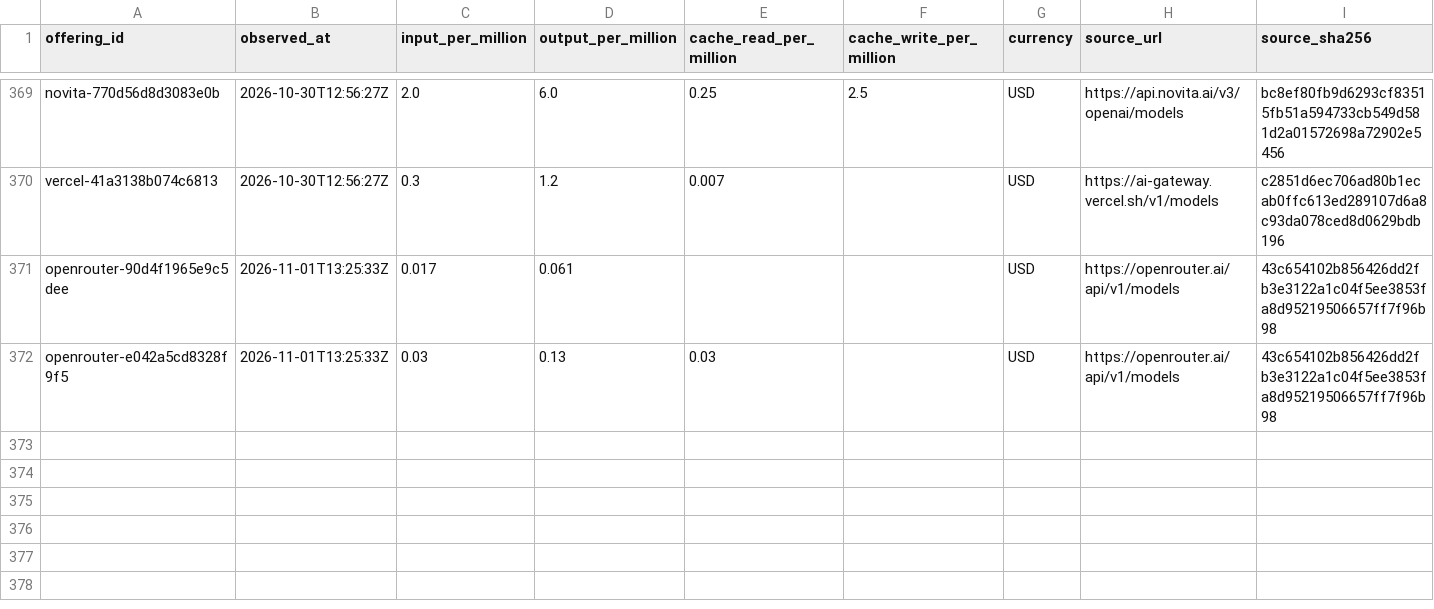
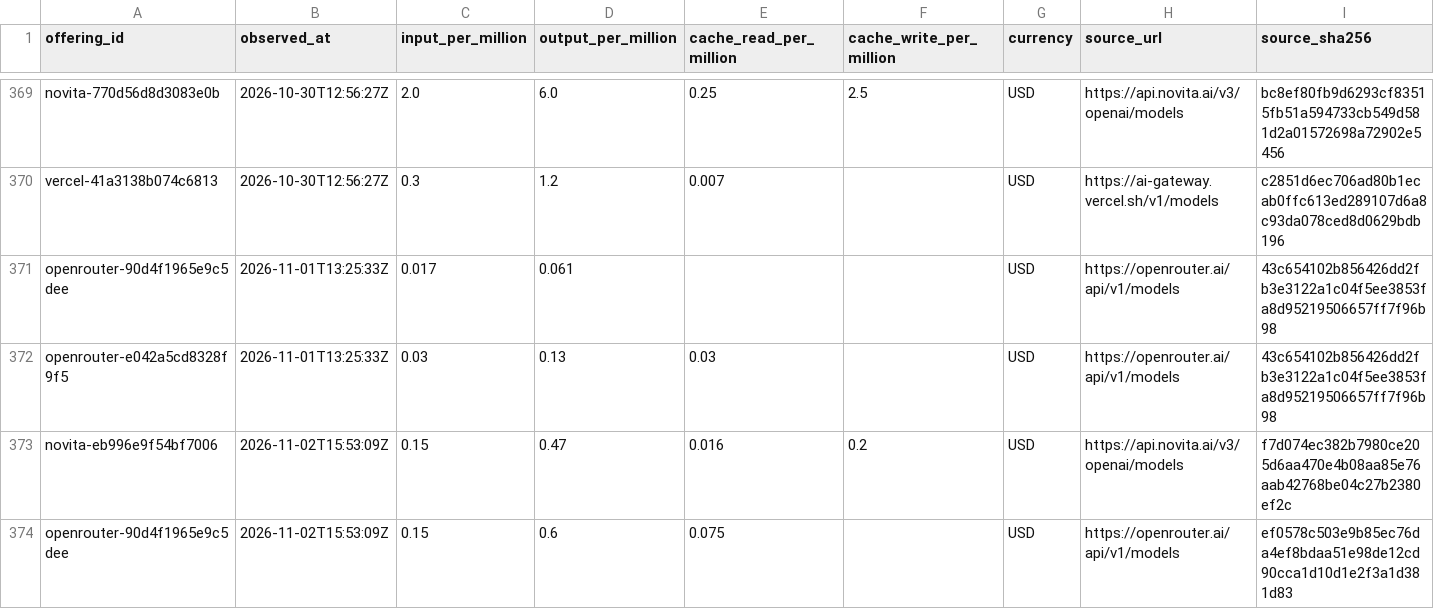
Before and after one commit to yogenpro/token3, a CSV file: data/price_history.csv, drawn as a sheet; only a part is shown, gaps mark what is left out.

```diff
--- a/data/price_history.csv
+++ b/data/price_history.csv
@@ -372 +372,3 @@ openrouter-90d4f1965e9c5dee,2026-11-01T13:25:33Z,0.017,0.061,,,USD,https://openr
 openrouter-e042a5cd8328f9f5,2026-11-01T13:25:33Z,0.03,0.13,0.03,,USD,https://openrouter.ai/api/v1/models,43c654102b856426dd2fb3e3122a1c04f5ee3853fa8d95219506657ff7f96b98
+novita-eb996e9f54bf7006,2026-11-02T15:53:09Z,0.15,0.47,0.016,0.2,USD,https://api.novita.ai/v3/openai/models,f7d074ec382b7980ce205d6aa470e4b08aa85e76aab42768be04c27b2380ef2c
+openrouter-90d4f1965e9c5dee,2026-11-02T15:53:09Z,0.15,0.6,0.075,,USD,https://openrouter.ai/api/v1/models,ef0578c503e9b85ec76da4ef8bdaa51e98de12cd90cca1d10d1e2f3a1d381d83
```
Also changed, not shown: 15 other files.
